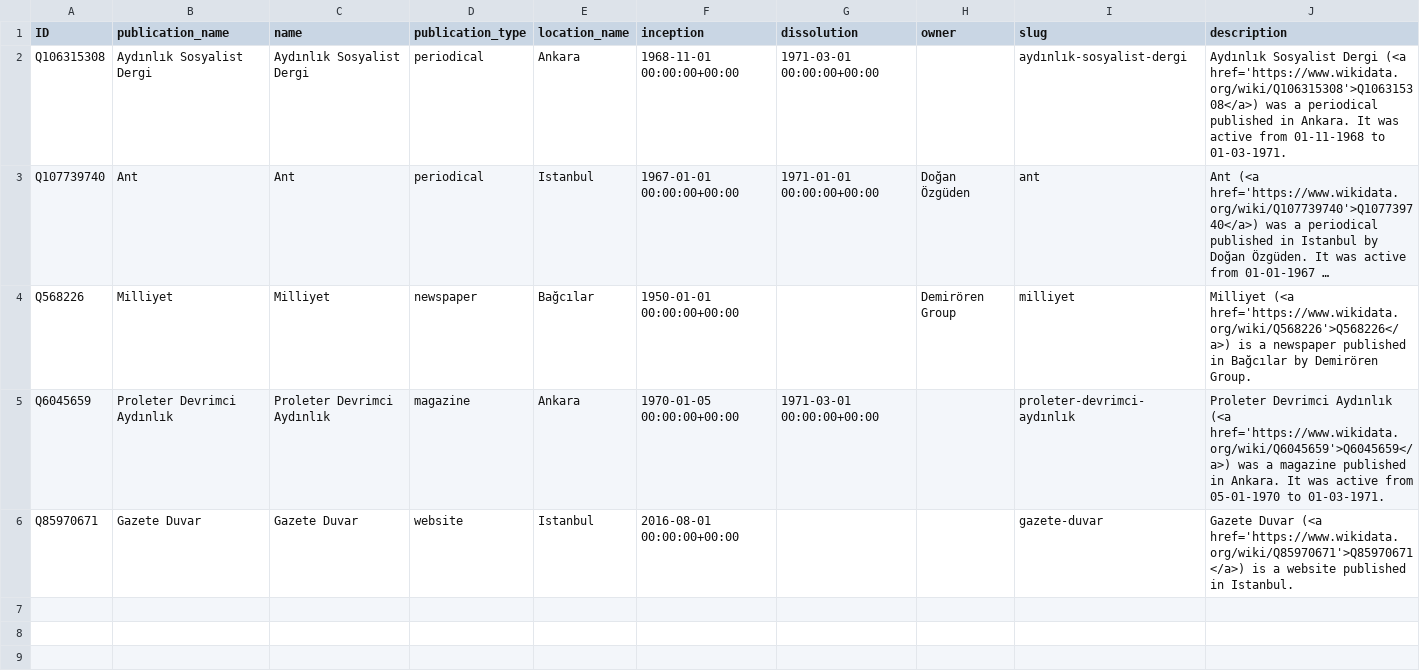
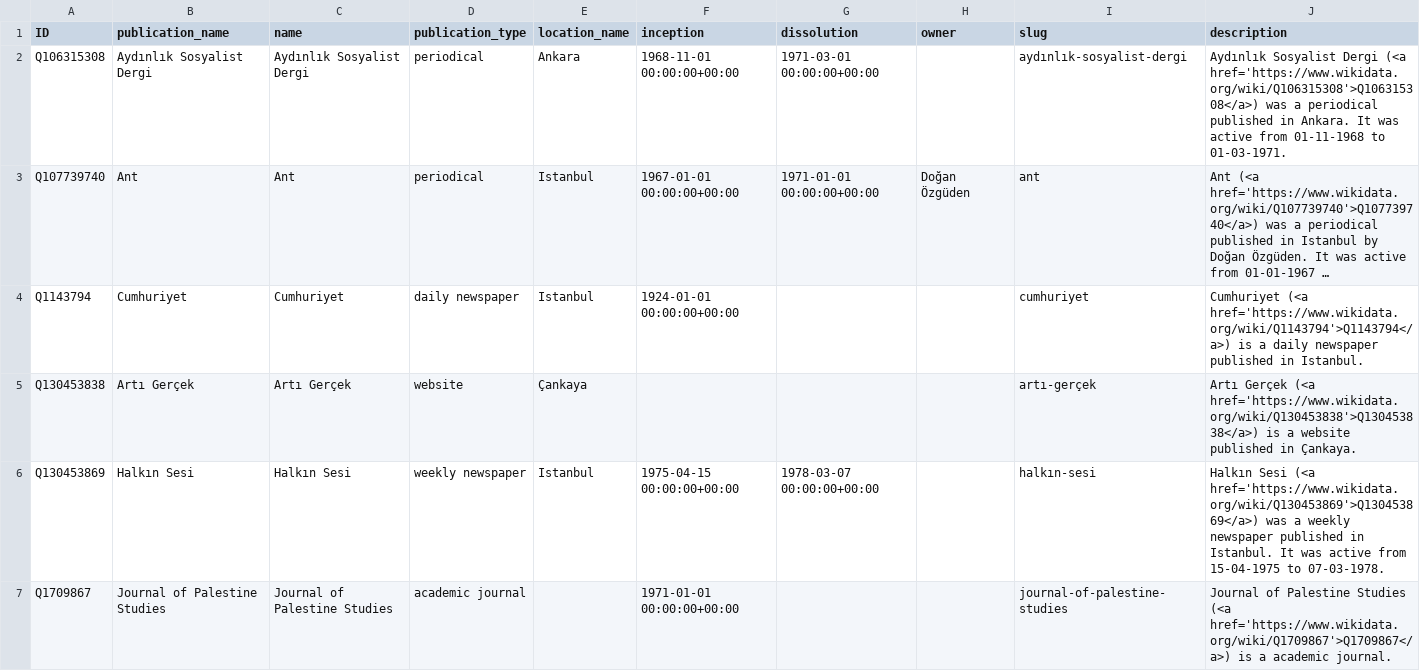
Before and after one commit to sol-idarities/Website-Taxonomies, a CSV file: taxonomy_publications.csv, drawn as a sheet; only a part is shown; the shorter side is filled out with more unchanged rows; long unchanged cells end in …; the diff covers the shown part only; the diff names each change by its address in the sheet, - before the commit and + after, or states it on an @@ line.

Commit message:
Update taxonomy_publications.csv

```diff
--- a/taxonomy_publications.csv
+++ b/taxonomy_publications.csv
+row 4: Q1143794 | Cumhuriyet | Cumhuriyet | daily newspaper | Istanbul | 1924-01-01 00:00:00+00:00 |  |  | cumhuriyet | Cumhuriyet (<a href='https://www.wikidata.org/wiki/Q1143794'>Q1143794</a>) is a daily newspaper published in Istanbul.
+row 5: Q130453838 | Artı Gerçek | Artı Gerçek | website | Çankaya |  |  |  | artı-gerçek | Artı Gerçek (<a href='https://www.wikidata.org/wiki/Q130453838'>Q130453838</a>) is a website published in Çankaya.
+row 6: Q130453869 | Halkın Sesi | Halkın Sesi | weekly newspaper | Istanbul | 1975-04-15 00:00:00+00:00 | 1978-03-07 00:00:00+00:00 |  | halkın-sesi | Halkın Sesi (<a href='https://www.wikidata.org/wiki/Q130453869'>Q130453869</a>) was a weekly newspaper published in Istanbul. It was active from 15-04-1975 to 07-03-1978.
+row 7: Q1709867 | Journal of Palestine Studies | Journal of Palestine Studies | academic journal |  | 1971-01-01 00:00:00+00:00 |  |  | journal-of-palestine-studies | Journal of Palestine Studies (<a href='https://www.wikidata.org/wiki/Q1709867'>Q1709867</a>) is a academic journal.
```
Also changed, not shown: 2 added rows elsewhere in this file.
